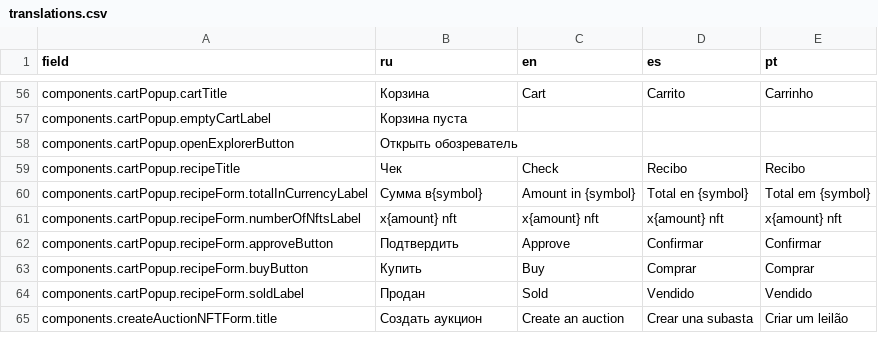
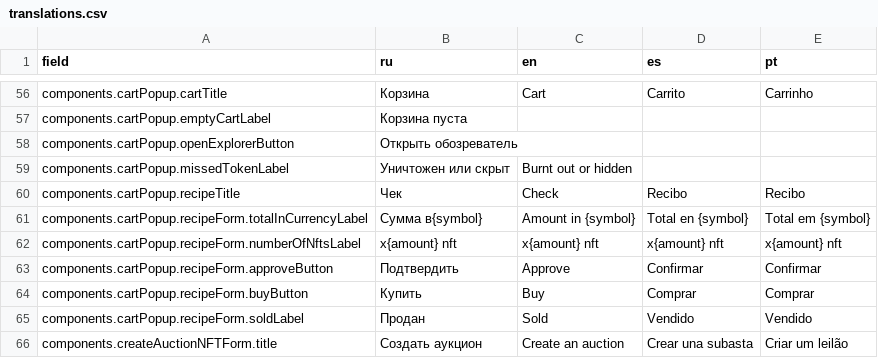
Before and after one commit to axador/ax-file-store, a CSV file: translations/translations.csv, drawn as a sheet; only a part is shown, gaps mark what is left out.

```diff
--- a/translations/translations.csv
+++ b/translations/translations.csv
@@ -58,2 +58,3 @@ components.cartPopup.emptyCartLabel,Корзина пуста,,,
 components.cartPopup.openExplorerButton,Открыть обозреватель,,,
+components.cartPopup.missedTokenLabel,Уничтожен или скрыт,Burnt out or hidden,,
 components.cartPopup.recipeTitle,Чек,Check,Recibo,Recibo
```
Also changed, not shown: 4 other files.
